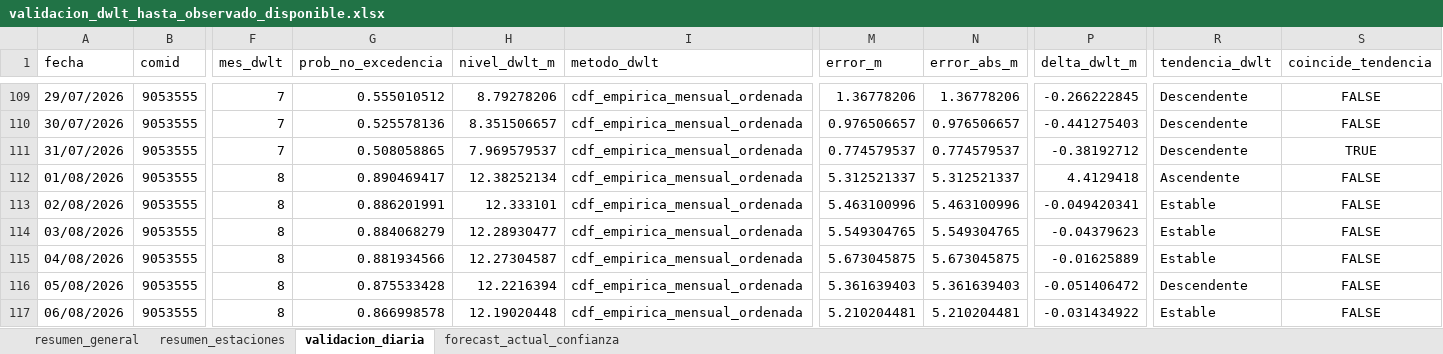
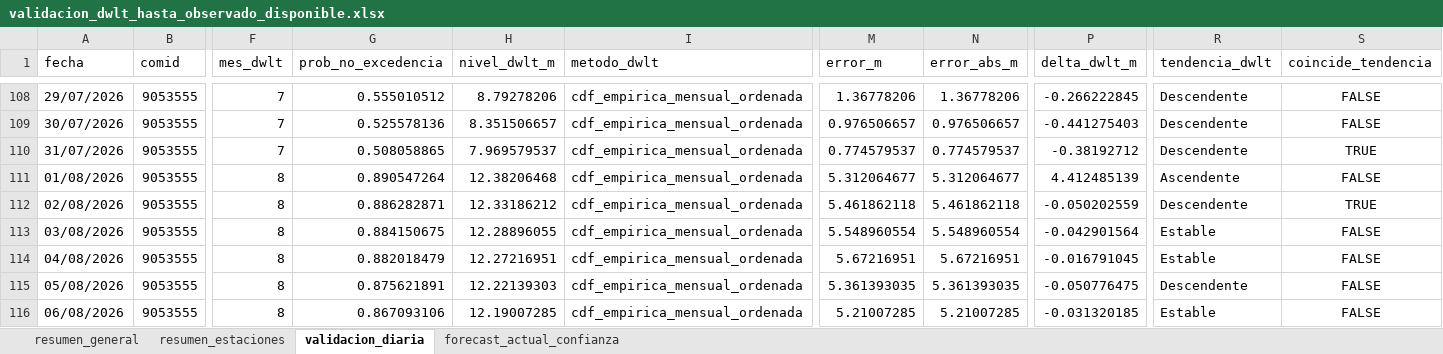
Before and after one commit to KURONO23/LoretoNivelesaCaudales, an Excel workbook: outputs/validacion_dwlt_hasta_observado_disponible.xlsx, sheet validacion_diaria, drawn as a sheet; only a part is shown, gaps mark what is left out; values as stored, in another font and other column widths than the file's, no borders; addresses are those after the commit; the diff covers the shown part only; the diff names each change by its address in the sheet, - before the commit and + after, or states it on an @@ line.

```diff
--- a/outputs/validacion_dwlt_hasta_observado_disponible.xlsx (sheet validacion_diaria)
+++ b/outputs/validacion_dwlt_hasta_observado_disponible.xlsx (sheet validacion_diaria)
-G111 (prob_no_excedencia): 0.890469417
+G111 (prob_no_excedencia): 0.890547264
-H111 (nivel_dwlt_m): 12.38252134
+H111 (nivel_dwlt_m): 12.38206468
-M111 (error_m): 5.312521337
+M111 (error_m): 5.312064677
-N111 (error_abs_m): 5.312521337
+N111 (error_abs_m): 5.312064677
-P111 (delta_dwlt_m): 4.4129418
+P111 (delta_dwlt_m): 4.412485139
-G112 (prob_no_excedencia): 0.886201991
+G112 (prob_no_excedencia): 0.886282871
-H112 (nivel_dwlt_m): 12.333101
+H112 (nivel_dwlt_m): 12.33186212
-M112 (error_m): 5.463100996
+M112 (error_m): 5.461862118
-N112 (error_abs_m): 5.463100996
+N112 (error_abs_m): 5.461862118
-P112 (delta_dwlt_m): -0.049420341
+P112 (delta_dwlt_m): -0.050202559
-R112 (tendencia_dwlt): Estable
+R112 (tendencia_dwlt): Descendente
-S112 (coincide_tendencia): FALSE
+S112 (coincide_tendencia): TRUE
-G113 (prob_no_excedencia): 0.884068279
+G113 (prob_no_excedencia): 0.884150675
-H113 (nivel_dwlt_m): 12.28930477
+H113 (nivel_dwlt_m): 12.28896055
-M113 (error_m): 5.549304765
+M113 (error_m): 5.548960554
-N113 (error_abs_m): 5.549304765
+N113 (error_abs_m): 5.548960554
-P113 (delta_dwlt_m): -0.04379623
+P113 (delta_dwlt_m): -0.042901564
-G114 (prob_no_excedencia): 0.881934566
+G114 (prob_no_excedencia): 0.882018479
-H114 (nivel_dwlt_m): 12.27304587
+H114 (nivel_dwlt_m): 12.27216951
-M114 (error_m): 5.673045875
+M114 (error_m): 5.67216951
-N114 (error_abs_m): 5.673045875
+N114 (error_abs_m): 5.67216951
-P114 (delta_dwlt_m): -0.01625889
+P114 (delta_dwlt_m): -0.016791045
-G115 (prob_no_excedencia): 0.875533428
+G115 (prob_no_excedencia): 0.875621891
-H115 (nivel_dwlt_m): 12.2216394
+H115 (nivel_dwlt_m): 12.22139303
-M115 (error_m): 5.361639403
+M115 (error_m): 5.361393035
-N115 (error_abs_m): 5.361639403
+N115 (error_abs_m): 5.361393035
-P115 (delta_dwlt_m): -0.051406472
+P115 (delta_dwlt_m): -0.050776475
-G116 (prob_no_excedencia): 0.866998578
+G116 (prob_no_excedencia): 0.867093106
-H116 (nivel_dwlt_m): 12.19020448
+H116 (nivel_dwlt_m): 12.19007285
-M116 (error_m): 5.210204481
+M116 (error_m): 5.21007285
-N116 (error_abs_m): 5.210204481
+N116 (error_abs_m): 5.21007285
-P116 (delta_dwlt_m): -0.031434922
+P116 (delta_dwlt_m): -0.031320185
```
Also changed, not shown: 14 added rows, 12 removed rows and 713 edited cells elsewhere in this sheet, sheet resumen_estaciones, sheet forecast_actual_confianza, sheet resumen_general, outputs/metricas_dwlt_estaciones.xlsx, outputs/pronostico_nivel_7dias_estaciones.xlsx, 12 other files.
